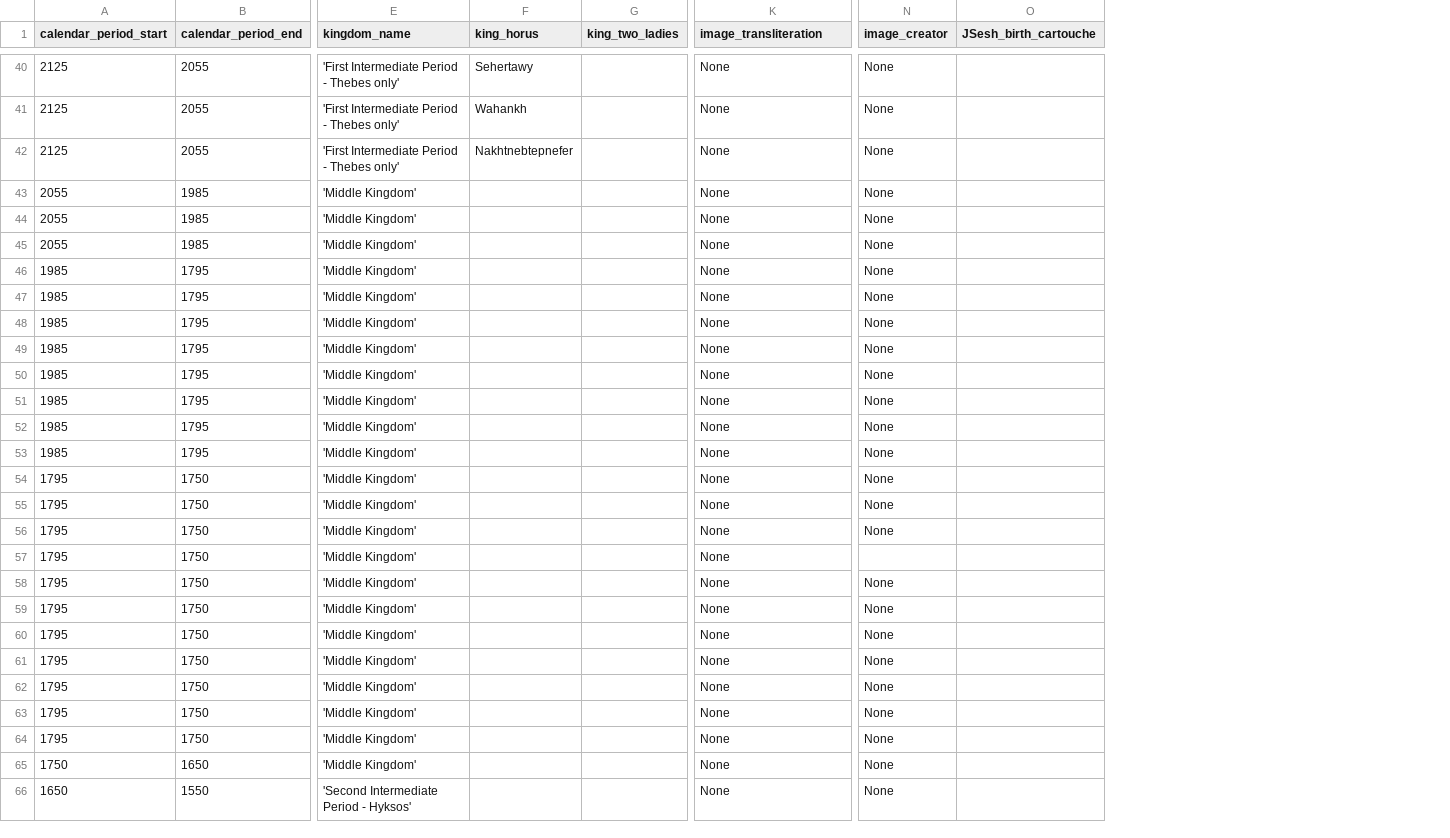
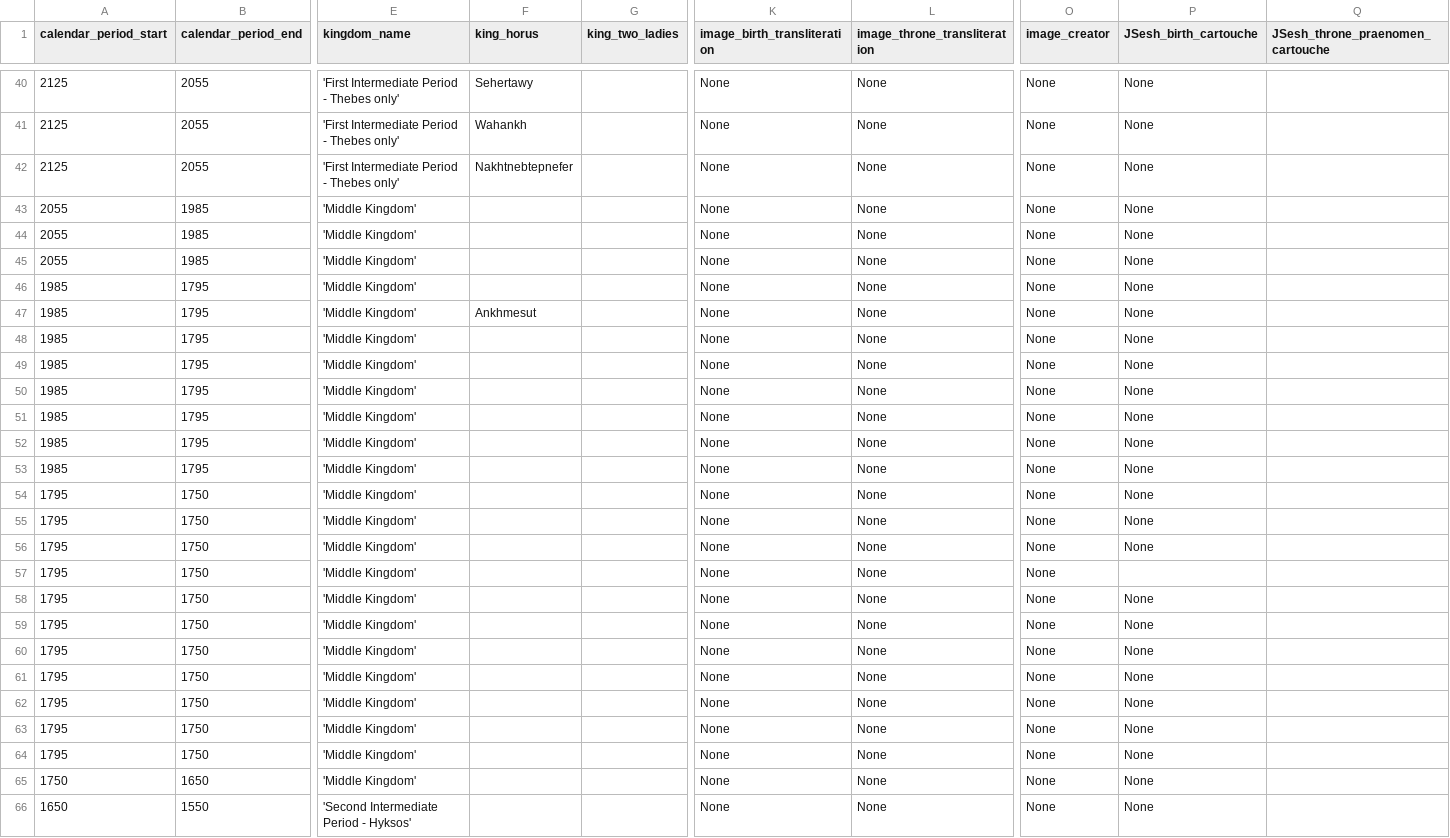
Before and after one commit to IloBe/Egypt-Pharaoh-Hieroglyphs, a CSV file: Egypt_Pharaoh_Hieroglyphs/data/egypt_pharaohs_dynasties.csv, drawn as a sheet; only a part is shown, gaps mark what is left out; addresses are those after the commit; the diff covers the shown part only; the diff names each change by its address in the sheet, - before the commit and + after, or states it on an @@ line.

```diff
--- a/Egypt_Pharaoh_Hieroglyphs/data/egypt_pharaohs_dynasties.csv
+++ b/Egypt_Pharaoh_Hieroglyphs/data/egypt_pharaohs_dynasties.csv
+column L (image_throne_transliteration), rows 40-66: all None
+column Q (JSesh_throne_praenomen_cartouche), empty
-K1: image_transliteration
+K1: image_birth_transliteration
-P40:P56 (JSesh_birth_cartouche): (empty)
+P40:P56 (JSesh_birth_cartouche): None
-F47 (king_horus): (empty)
+F47 (king_horus): Ankhmesut
-O57 (image_creator): (empty)
+O57 (image_creator): None
-P58:P66 (JSesh_birth_cartouche): (empty)
+P58:P66 (JSesh_birth_cartouche): None
```
Also changed, not shown: 148 edited cells elsewhere in this file, 55 other files.
